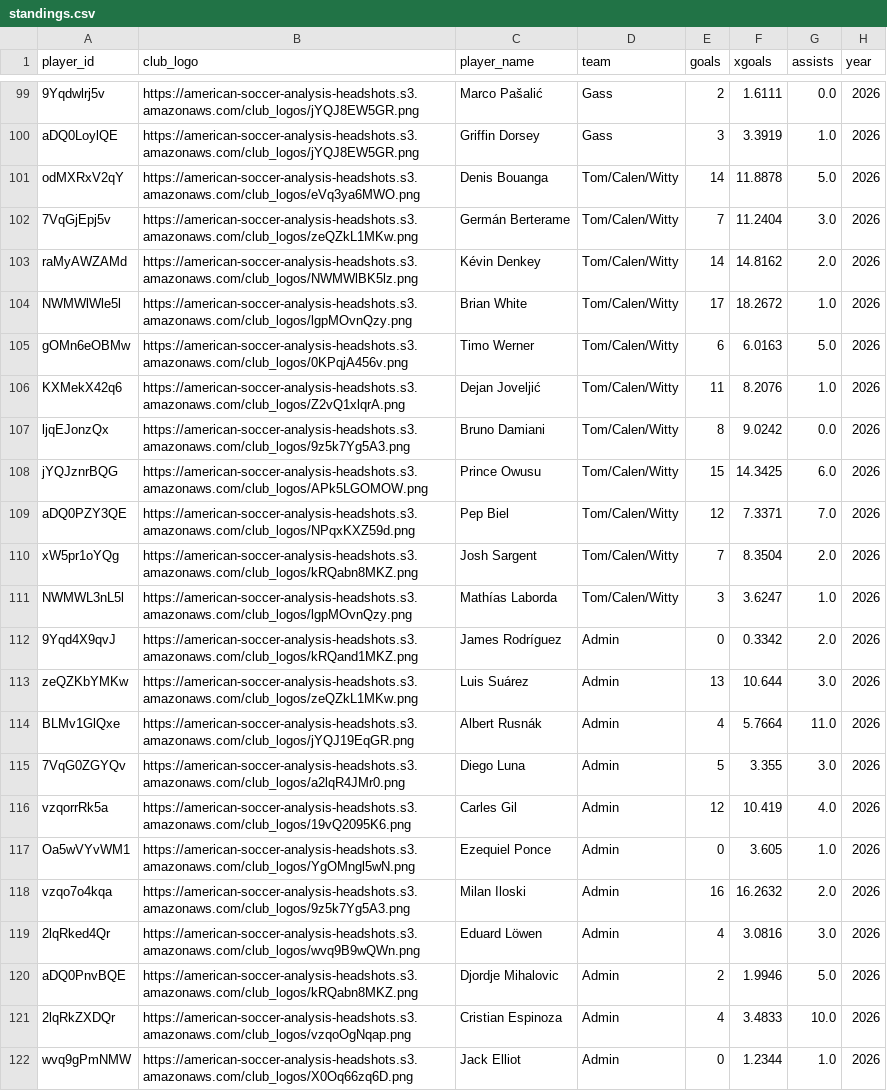
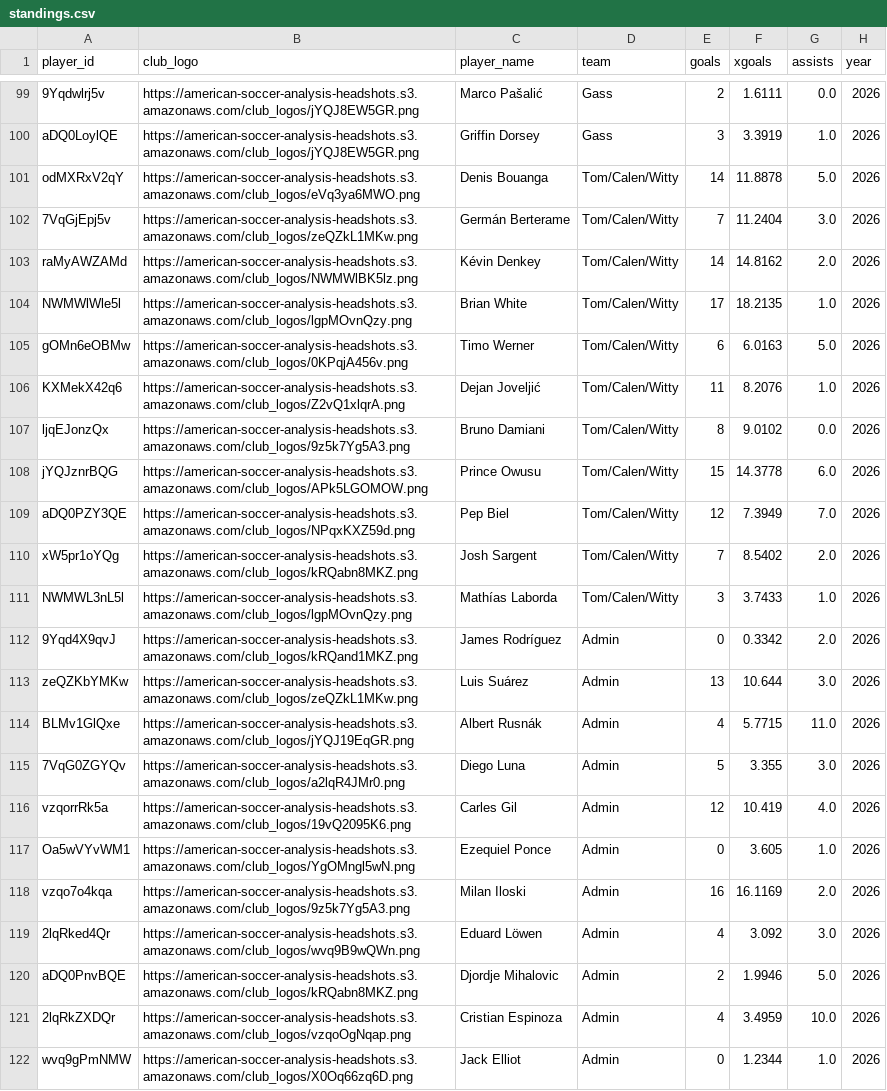
Before and after one commit to bgrnwd/soccerwise, a CSV file: src/standings.csv, drawn as a sheet; only a part is shown, gaps mark what is left out; the diff covers the shown part only.

```diff
--- a/src/standings.csv
+++ b/src/standings.csv
@@ -103,13 +103,13 @@ odMXRxV2qY,https://american-soccer-analysis-headshots.s3.amazonaws.com/club_logo
 raMyAWZAMd,https://american-soccer-analysis-headshots.s3.amazonaws.com/club_logos/NWMWlBK5lz.png,Kévin Denkey,Tom/Calen/Witty,14,14.8162,2.0,2026
-NWMWlWle5l,https://american-soccer-analysis-headshots.s3.amazonaws.com/club_logos/lgpMOvnQzy.png,Brian White,Tom/Calen/Witty,17,18.2672,1.0,2026
+NWMWlWle5l,https://american-soccer-analysis-headshots.s3.amazonaws.com/club_logos/lgpMOvnQzy.png,Brian White,Tom/Calen/Witty,17,18.2135,1.0,2026
 gOMn6eOBMw,https://american-soccer-analysis-headshots.s3.amazonaws.com/club_logos/0KPqjA456v.png,Timo Werner,Tom/Calen/Witty,6,6.0163,5.0,2026
 KXMekX42q6,https://american-soccer-analysis-headshots.s3.amazonaws.com/club_logos/Z2vQ1xlqrA.png,Dejan Joveljić,Tom/Calen/Witty,11,8.2076,1.0,2026
-ljqEJonzQx,https://american-soccer-analysis-headshots.s3.amazonaws.com/club_logos/9z5k7Yg5A3.png,Bruno Damiani,Tom/Calen/Witty,8,9.0242,0.0,2026
-jYQJznrBQG,https://american-soccer-analysis-headshots.s3.amazonaws.com/club_logos/APk5LGOMOW.png,Prince Owusu,Tom/Calen/Witty,15,14.3425,6.0,2026
-aDQ0PZY3QE,https://american-soccer-analysis-headshots.s3.amazonaws.com/club_logos/NPqxKXZ59d.png,Pep Biel,Tom/Calen/Witty,12,7.3371,7.0,2026
-xW5pr1oYQg,https://american-soccer-analysis-headshots.s3.amazonaws.com/club_logos/kRQabn8MKZ.png,Josh Sargent,Tom/Calen/Witty,7,8.3504,2.0,2026
-NWMWL3nL5l,https://american-soccer-analysis-headshots.s3.amazonaws.com/club_logos/lgpMOvnQzy.png,Mathías Laborda,Tom/Calen/Witty,3,3.6247,1.0,2026
+ljqEJonzQx,https://american-soccer-analysis-headshots.s3.amazonaws.com/club_logos/9z5k7Yg5A3.png,Bruno Damiani,Tom/Calen/Witty,8,9.0102,0.0,2026
+jYQJznrBQG,https://american-soccer-analysis-headshots.s3.amazonaws.com/club_logos/APk5LGOMOW.png,Prince Owusu,Tom/Calen/Witty,15,14.3778,6.0,2026
+aDQ0PZY3QE,https://american-soccer-analysis-headshots.s3.amazonaws.com/club_logos/NPqxKXZ59d.png,Pep Biel,Tom/Calen/Witty,12,7.3949,7.0,2026
+xW5pr1oYQg,https://american-soccer-analysis-headshots.s3.amazonaws.com/club_logos/kRQabn8MKZ.png,Josh Sargent,Tom/Calen/Witty,7,8.5402,2.0,2026
+NWMWL3nL5l,https://american-soccer-analysis-headshots.s3.amazonaws.com/club_logos/lgpMOvnQzy.png,Mathías Laborda,Tom/Calen/Witty,3,3.7433,1.0,2026
 9Yqd4X9qvJ,https://american-soccer-analysis-headshots.s3.amazonaws.com/club_logos/kRQand1MKZ.png,James Rodríguez,Admin,0,0.3342,2.0,2026
 zeQZKbYMKw,https://american-soccer-analysis-headshots.s3.amazonaws.com/club_logos/zeQZkL1MKw.png,Luis Suárez,Admin,13,10.644,3.0,2026
-BLMv1GlQxe,https://american-soccer-analysis-headshots.s3.amazonaws.com/club_logos/jYQJ19EqGR.png,Albert Rusnák,Admin,4,5.7664,11.0,2026
+BLMv1GlQxe,https://american-soccer-analysis-headshots.s3.amazonaws.com/club_logos/jYQJ19EqGR.png,Albert Rusnák,Admin,4,5.7715,11.0,2026
 7VqG0ZGYQv,https://american-soccer-analysis-headshots.s3.amazonaws.com/club_logos/a2lqR4JMr0.png,Diego Luna,Admin,5,3.355,3.0,2026
@@ -117,6 +117,6 @@ vzqorrRk5a,https://american-soccer-analysis-headshots.s3.amazonaws.com/club_logo
 Oa5wVYvWM1,https://american-soccer-analysis-headshots.s3.amazonaws.com/club_logos/YgOMngl5wN.png,Ezequiel Ponce,Admin,0,3.605,1.0,2026
-vzqo7o4kqa,https://american-soccer-analysis-headshots.s3.amazonaws.com/club_logos/9z5k7Yg5A3.png,Milan Iloski,Admin,16,16.2632,2.0,2026
-2lqRked4Qr,https://american-soccer-analysis-headshots.s3.amazonaws.com/club_logos/wvq9B9wQWn.png,Eduard Löwen,Admin,4,3.0816,3.0,2026
+vzqo7o4kqa,https://american-soccer-analysis-headshots.s3.amazonaws.com/club_logos/9z5k7Yg5A3.png,Milan Iloski,Admin,16,16.1169,2.0,2026
+2lqRked4Qr,https://american-soccer-analysis-headshots.s3.amazonaws.com/club_logos/wvq9B9wQWn.png,Eduard Löwen,Admin,4,3.092,3.0,2026
 aDQ0PnvBQE,https://american-soccer-analysis-headshots.s3.amazonaws.com/club_logos/kRQabn8MKZ.png,Djordje Mihalovic,Admin,2,1.9946,5.0,2026
-2lqRkZXDQr,https://american-soccer-analysis-headshots.s3.amazonaws.com/club_logos/vzqoOgNqap.png,Cristian Espinoza,Admin,4,3.4833,10.0,2026
+2lqRkZXDQr,https://american-soccer-analysis-headshots.s3.amazonaws.com/club_logos/vzqoOgNqap.png,Cristian Espinoza,Admin,4,3.4959,10.0,2026
 wvq9gPmNMW,https://american-soccer-analysis-headshots.s3.amazonaws.com/club_logos/X0Oq66zq6D.png,Jack Elliot,Admin,0,1.2344,1.0,2026
```
Also changed, not shown: 14 edited cells elsewhere in this file, src/over_under.csv, 2 other files.
